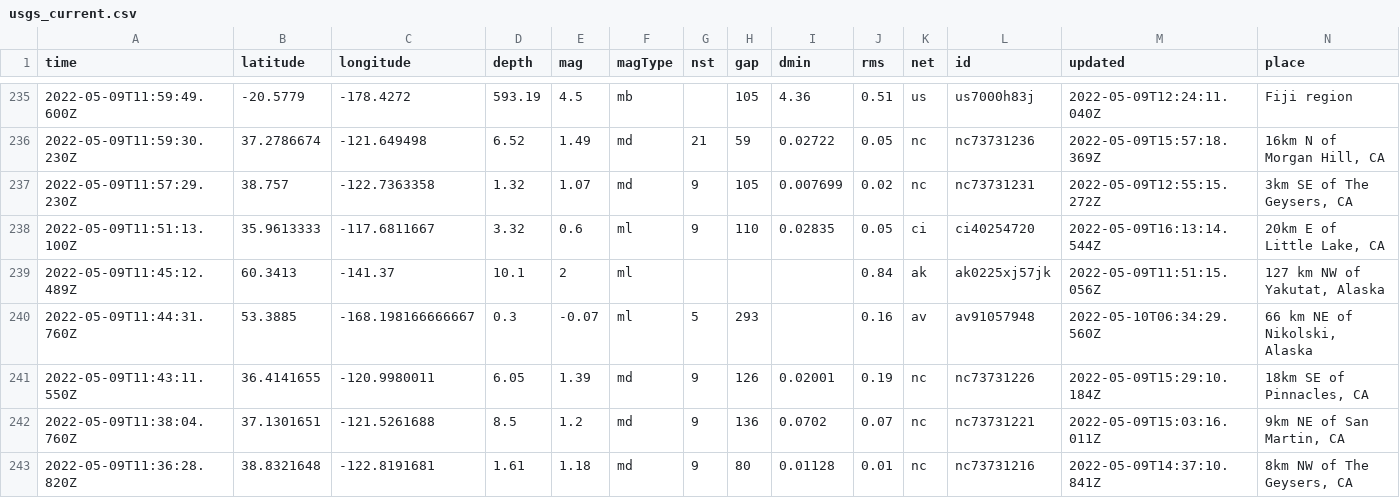
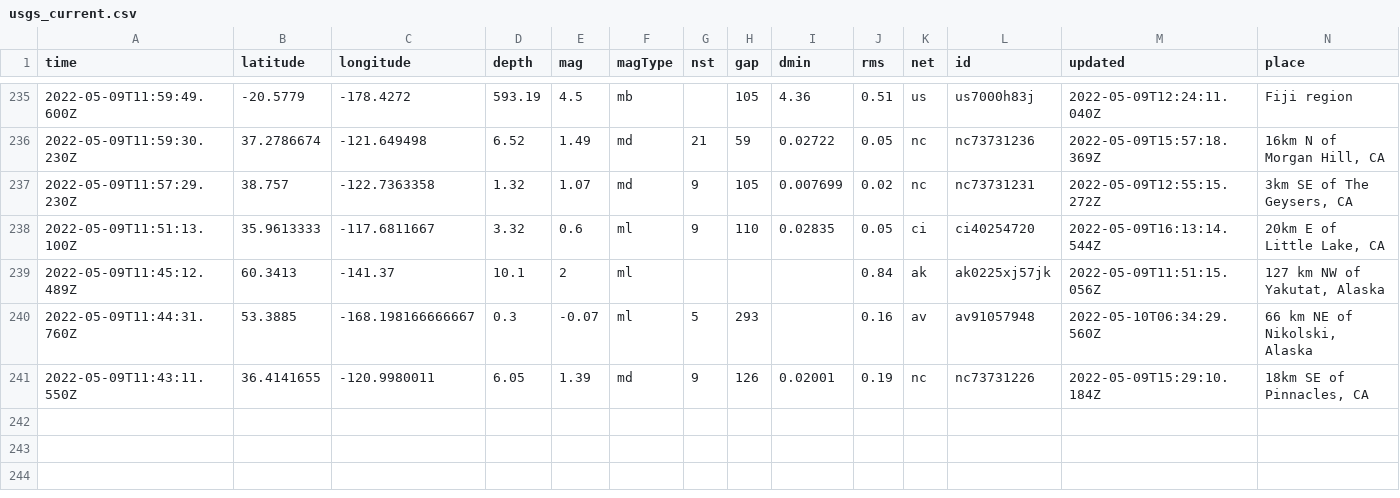
Before and after one commit to lalers/my-data-robot, a CSV file: usgs_current.csv, drawn as a sheet; only a part is shown, gaps mark what is left out; rows hold the shown columns only; the diff covers the shown part only; the diff names each change by its address in the sheet, - before the commit and + after, or states it on an @@ line.

```diff
--- a/usgs_current.csv
+++ b/usgs_current.csv
-row 242: 2022-05-09T11:38:04.760Z | 37.1301651 | -121.5261688 | 8.5 | 1.2 | md | 9 | 136 | 0.0702 | 0.07 | nc | nc73731221 | 2022-05-09T15:03:16.011Z | 9km NE of San Martin, CA
-row 243: 2022-05-09T11:36:28.820Z | 38.8321648 | -122.8191681 | 1.61 | 1.18 | md | 9 | 80 | 0.01128 | 0.01 | nc | nc73731216 | 2022-05-09T14:37:10.841Z | 8km NW of The Geysers, CA
```
Also changed, not shown: 2 removed rows and 3 edited cells elsewhere in this file.
